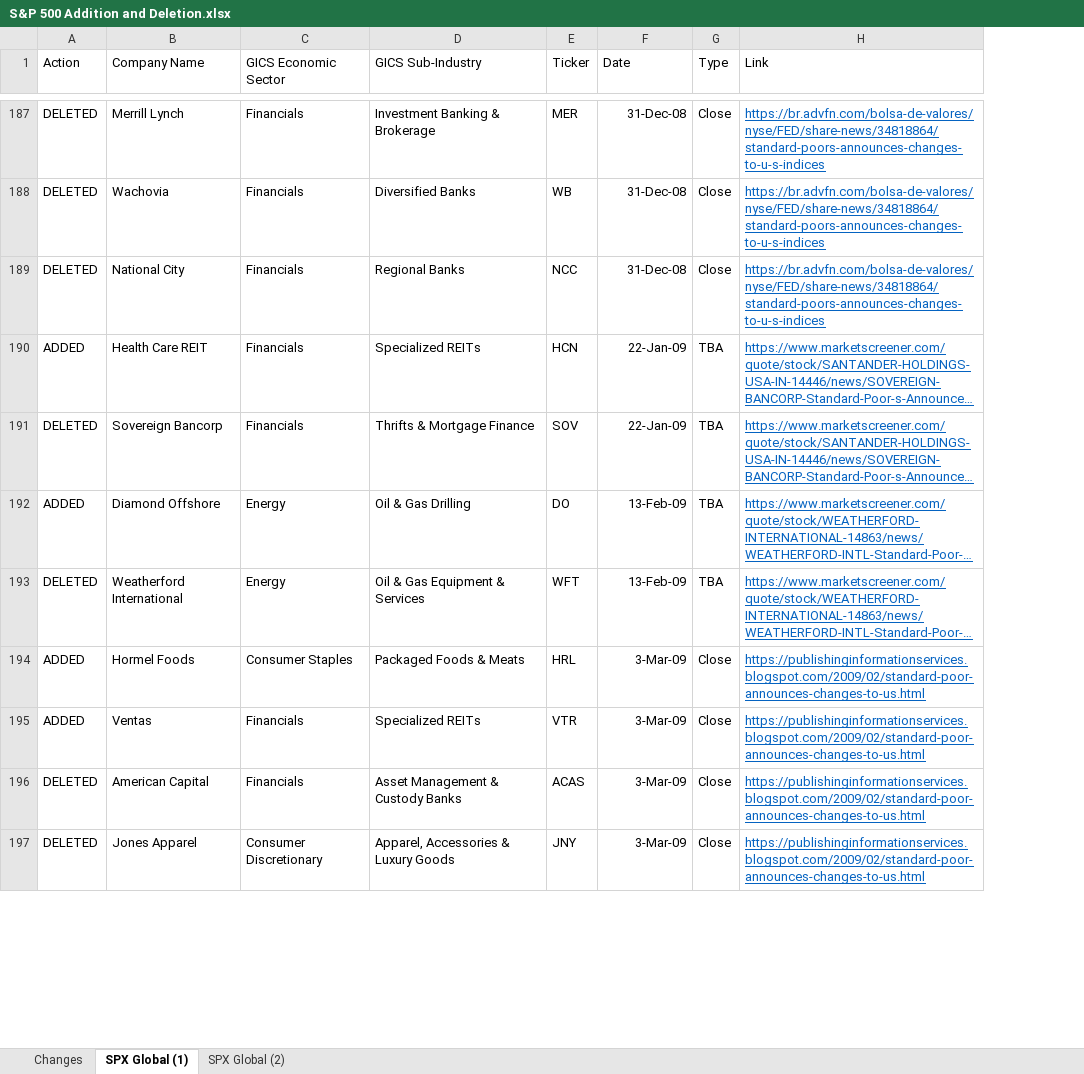
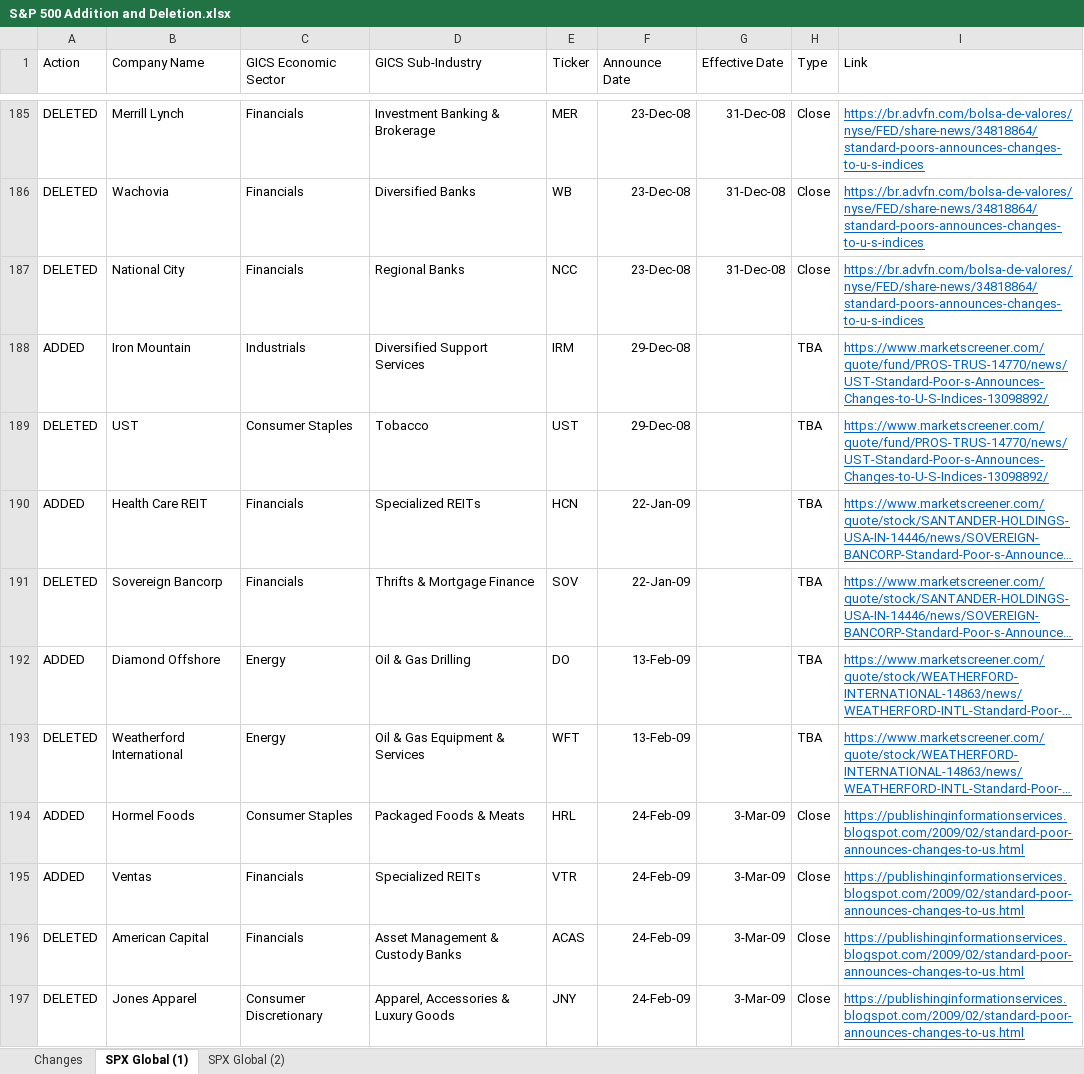
Before and after one commit to kaiser1999/S-P-500-Addition-and-Deletion, an Excel workbook: S&P 500 Addition and Deletion.xlsx, sheet SPX Global (1), drawn as a sheet; only a part is shown, gaps mark what is left out; long unchanged cells end in …; values as stored, in another font and other column widths than the file's, no borders; addresses are those after the commit; the diff covers the shown part only; the diff names each change by its address in the sheet, - before the commit and + after, or states it on an @@ line.

Commit message:
Update S&P 500 Addition and Deletion.xlsx

```diff
--- a/S&P 500 Addition and Deletion.xlsx (sheet SPX Global (1))
+++ b/S&P 500 Addition and Deletion.xlsx (sheet SPX Global (1))
+column F (Announce Date), rows 185-187: all 23-Dec-08; rows 190-197: 22-Jan-09 | 22-Jan-09 | 13-Feb-09 | 13-Feb-09 | 24-Feb-09 | 24-Feb-09 | 24-Feb-09 | 24-Feb-09
-G1: Date
+G1: Effective Date
+row 188: ADDED | Iron Mountain | Industrials | Diversified Support Services | IRM | 29-Dec-08 |  | TBA | https://www.marketscreener.com/quote/fund/PROS-TRUS-14770/news/UST-Standard-Poor-s-Announces-Changes-to-U-S-Indices-13098892/
+row 189: DELETED | UST | Consumer Staples | Tobacco | UST | 29-Dec-08 |  | TBA | https://www.marketscreener.com/quote/fund/PROS-TRUS-14770/news/UST-Standard-Poor-s-Announces-Changes-to-U-S-Indices-13098892/
-G190:G191 (Effective Date): 22-Jan-09
+G190:G191 (Effective Date): (empty)
-G192:G193 (Effective Date): 13-Feb-09
+G192:G193 (Effective Date): (empty)
```
Also changed, not shown: 16 added rows, 18 removed rows, 14 moved rows and 56 edited cells elsewhere in this sheet, sheet SPX Global (2).
